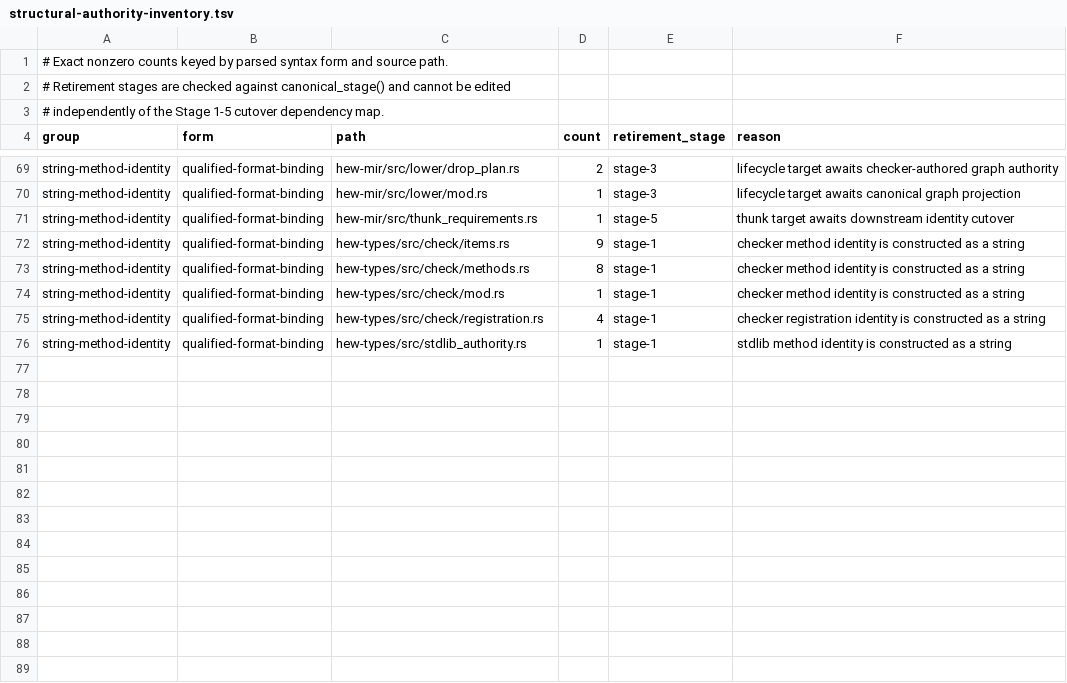
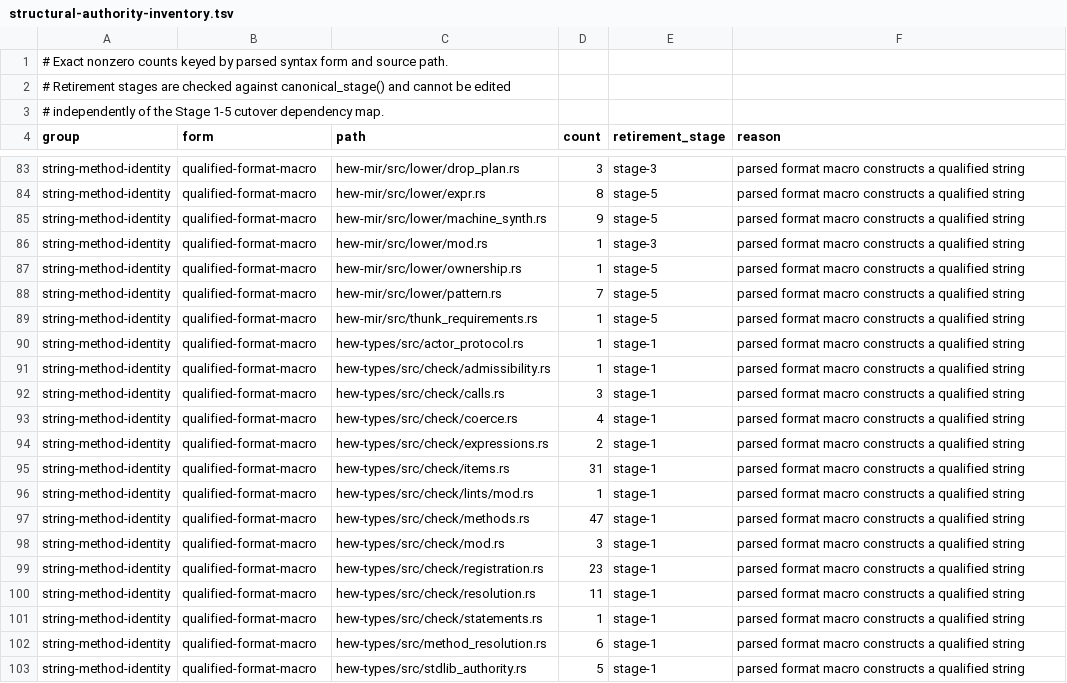
Before and after one commit to hew-lang/hew, a TSV file: scripts/structural-authority-inventory.tsv, drawn as a sheet; only a part is shown, gaps mark what is left out; addresses are those after the commit; the diff covers the shown part only; the diff names each change by its address in the sheet, - before the commit and + after, or states it on an @@ line.

Commit message:
fix(authority): close structural audit blind spots

```diff
--- a/scripts/structural-authority-inventory.tsv
+++ b/scripts/structural-authority-inventory.tsv
-B83 (form): qualified-format-binding
+B83 (form): qualified-format-macro
-D83 (count): 2
+D83 (count): 3
-F83 (reason): lifecycle target awaits checker-authored graph authority
+F83 (reason): parsed format macro constructs a qualified string
+row 84: string-method-identity | qualified-format-macro | hew-mir/src/lower/expr.rs | 8 | stage-5 | parsed format macro constructs a qualified string
+row 85: string-method-identity | qualified-format-macro | hew-mir/src/lower/machine_synth.rs | 9 | stage-5 | parsed format macro constructs a qualified string
-B86 (form): qualified-format-binding
+B86 (form): qualified-format-macro
-F86 (reason): lifecycle target awaits canonical graph projection
+F86 (reason): parsed format macro constructs a qualified string
+row 87: string-method-identity | qualified-format-macro | hew-mir/src/lower/ownership.rs | 1 | stage-5 | parsed format macro constructs a qualified string
+row 88: string-method-identity | qualified-format-macro | hew-mir/src/lower/pattern.rs | 7 | stage-5 | parsed format macro constructs a qualified string
-B89 (form): qualified-format-binding
+B89 (form): qualified-format-macro
-F89 (reason): thunk target awaits downstream identity cutover
+F89 (reason): parsed format macro constructs a qualified string
+row 90: string-method-identity | qualified-format-macro | hew-types/src/actor_protocol.rs | 1 | stage-1 | parsed format macro constructs a qualified string
+row 91: string-method-identity | qualified-format-macro | hew-types/src/check/admissibility.rs | 1 | stage-1 | parsed format macro constructs a qualified string
+row 92: string-method-identity | qualified-format-macro | hew-types/src/check/calls.rs | 3 | stage-1 | parsed format macro constructs a qualified string
+row 93: string-method-identity | qualified-format-macro | hew-types/src/check/coerce.rs | 4 | stage-1 | parsed format macro constructs a qualified string
+row 94: string-method-identity | qualified-format-macro | hew-types/src/check/expressions.rs | 2 | stage-1 | parsed format macro constructs a qualified string
-B95 (form): qualified-format-binding
+B95 (form): qualified-format-macro
-D95 (count): 9
+D95 (count): 31
-F95 (reason): checker method identity is constructed as a string
+F95 (reason): parsed format macro constructs a qualified string
+row 96: string-method-identity | qualified-format-macro | hew-types/src/check/lints/mod.rs | 1 | stage-1 | parsed format macro constructs a qualified string
-B97:B99 (form): qualified-format-binding
+B97:B99 (form): qualified-format-macro
-D97 (count): 8
+D97 (count): 47
-F97:F98 (reason): checker method identity is constructed as a string
+F97:F98 (reason): parsed format macro constructs a qualified string
-D98 (count): 1
+D98 (count): 3
-D99 (count): 4
+D99 (count): 23
-F99 (reason): checker registration identity is constructed as a string
+F99 (reason): parsed format macro constructs a qualified string
+row 100: string-method-identity | qualified-format-macro | hew-types/src/check/resolution.rs | 11 | stage-1 | parsed format macro constructs a qualified string
-B101 (form): qualified-format-binding
+B101 (form): qualified-format-macro
-C101 (path): hew-types/src/stdlib_authority.rs
+C101 (path): hew-types/src/check/statements.rs
-F101 (reason): stdlib method identity is constructed as a string
+F101 (reason): parsed format macro constructs a qualified string
+row 102: string-method-identity | qualified-format-macro | hew-types/src/method_resolution.rs | 6 | stage-1 | parsed format macro constructs a qualified string
+row 103: string-method-identity | qualified-format-macro | hew-types/src/stdlib_authority.rs | 5 | stage-1 | parsed format macro constructs a qualified string
```
Also changed, not shown: 15 added rows and 5 edited cells elsewhere in this file, scripts/corpus-floors.tsv, 8 other files.
